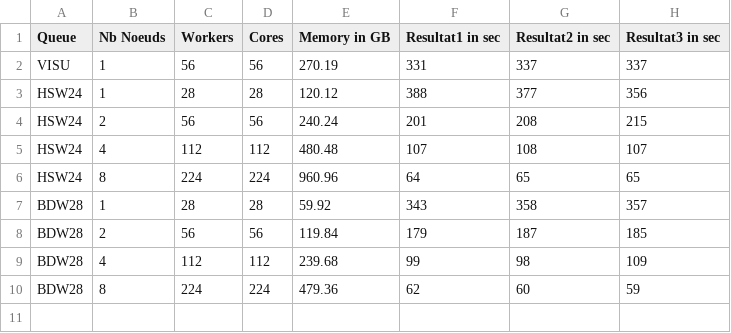
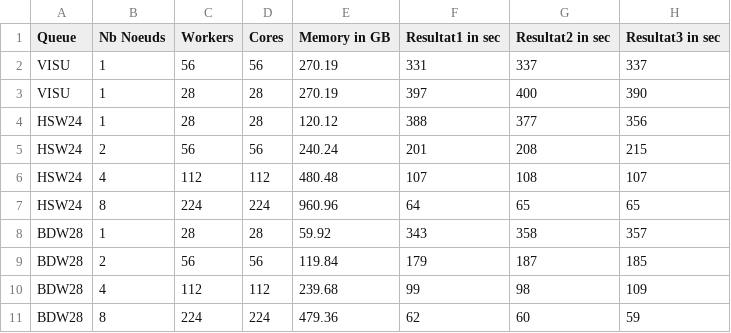
Before and after one commit to auraoupa/perf-pangeo-deployments, a CSV file: figs/Resultats_tests_PANGEO_HPC-OCCIGEN-mono.csv, drawn as a sheet.

```diff
--- a/figs/Resultats_tests_PANGEO_HPC-OCCIGEN-mono.csv
+++ b/figs/Resultats_tests_PANGEO_HPC-OCCIGEN-mono.csv
@@ -2,2 +2,3 @@ Queue,Nb Noeuds,Workers,Cores,Memory in GB,Resultat1 in sec,Resultat2 in sec,Res
 VISU,1,56,56,270.19,331,337,337
+VISU,1,28,28,270.19,397,400,390
 HSW24,1,28,28,120.12,388,377,356
```
Also changed, not shown: figs/Resultats_tests_PANGEO_HPC-HAL-multi.csv, 23 other files.
